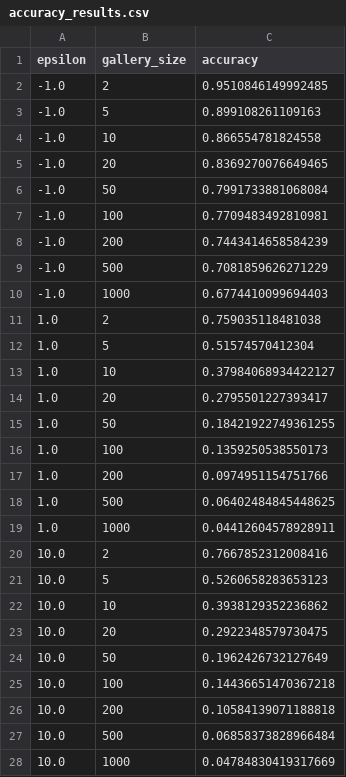
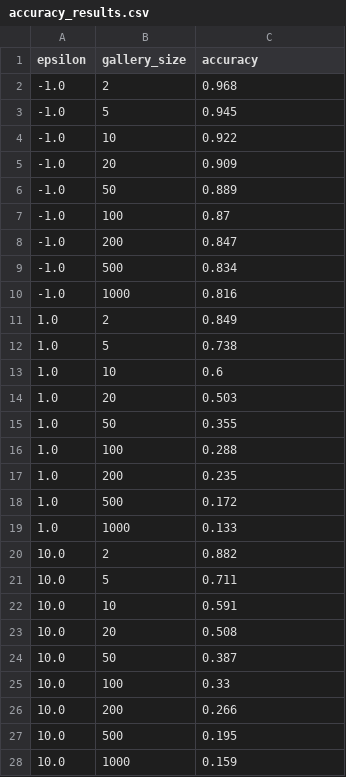
Before and after one commit to WahahaYes/FaceAnonEval, a CSV file: gallery_scaling/results/accuracy_results.csv, drawn as a sheet; only a part is shown; the diff covers the shown part only.

```diff
--- a/gallery_scaling/results/accuracy_results.csv
+++ b/gallery_scaling/results/accuracy_results.csv
@@ -1,28 +1,28 @@
 epsilon,gallery_size,accuracy
--1.0,2,0.9510846149992485
--1.0,5,0.899108261109163
--1.0,10,0.866554781824558
--1.0,20,0.8369270076649465
--1.0,50,0.7991733881068084
--1.0,100,0.7709483492810981
--1.0,200,0.7443414658584239
--1.0,500,0.7081859626271229
--1.0,1000,0.6774410099694403
-1.0,2,0.759035118481038
-1.0,5,0.51574570412304
-1.0,10,0.37984068934422127
-1.0,20,0.2795501227393417
-1.0,50,0.18421922749361255
-1.0,100,0.1359250538550173
-1.0,200,0.0974951154751766
-1.0,500,0.06402484845448625
-1.0,1000,0.04412604578928911
-10.0,2,0.7667852312008416
-10.0,5,0.5260658283653123
-10.0,10,0.3938129352236862
-10.0,20,0.2922348579730475
-10.0,50,0.1962426732127649
-10.0,100,0.14436651470367218
-10.0,200,0.10584139071188818
-10.0,500,0.06858373828966484
-10.0,1000,0.04784830419317669
+-1.0,2,0.968
+-1.0,5,0.945
+-1.0,10,0.922
+-1.0,20,0.909
+-1.0,50,0.889
+-1.0,100,0.87
+-1.0,200,0.847
+-1.0,500,0.834
+-1.0,1000,0.816
+1.0,2,0.849
+1.0,5,0.738
+1.0,10,0.6
+1.0,20,0.503
+1.0,50,0.355
+1.0,100,0.288
+1.0,200,0.235
+1.0,500,0.172
+1.0,1000,0.133
+10.0,2,0.882
+10.0,5,0.711
+10.0,10,0.591
+10.0,20,0.508
+10.0,50,0.387
+10.0,100,0.33
+10.0,200,0.266
+10.0,500,0.195
+10.0,1000,0.159
```
Also changed, not shown: 27 edited cells elsewhere in this file, gallery_scaling/results/extrapolation.csv, gallery_scaling/results/model_fitting.csv, 12 other files.
